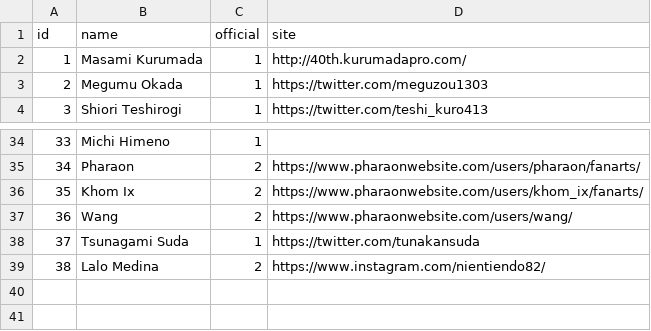
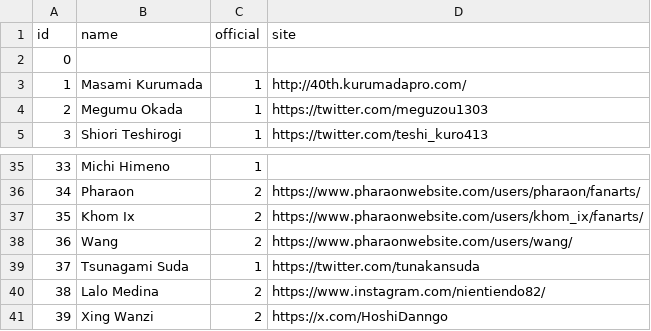
Before and after one commit to diegochagas/saintseiyacloths, a CSV file: csv/data/artists.csv, drawn as a sheet; only a part is shown, gaps mark what is left out.

```diff
--- a/csv/data/artists.csv
+++ b/csv/data/artists.csv
@@ -1,2 +1,3 @@
 id,name,official,site
+0,,,
 1,Masami Kurumada,1,http://40th.kurumadapro.com/
@@ -39 +40,2 @@
 38,Lalo Medina,2,https://www.instagram.com/nientiendo82/
+39,Xing Wanzi,2,https://x.com/HoshiDanngo
```
Also changed, not shown: csv/data/characters.csv, csv/data/cloths.csv, 40 other files.
